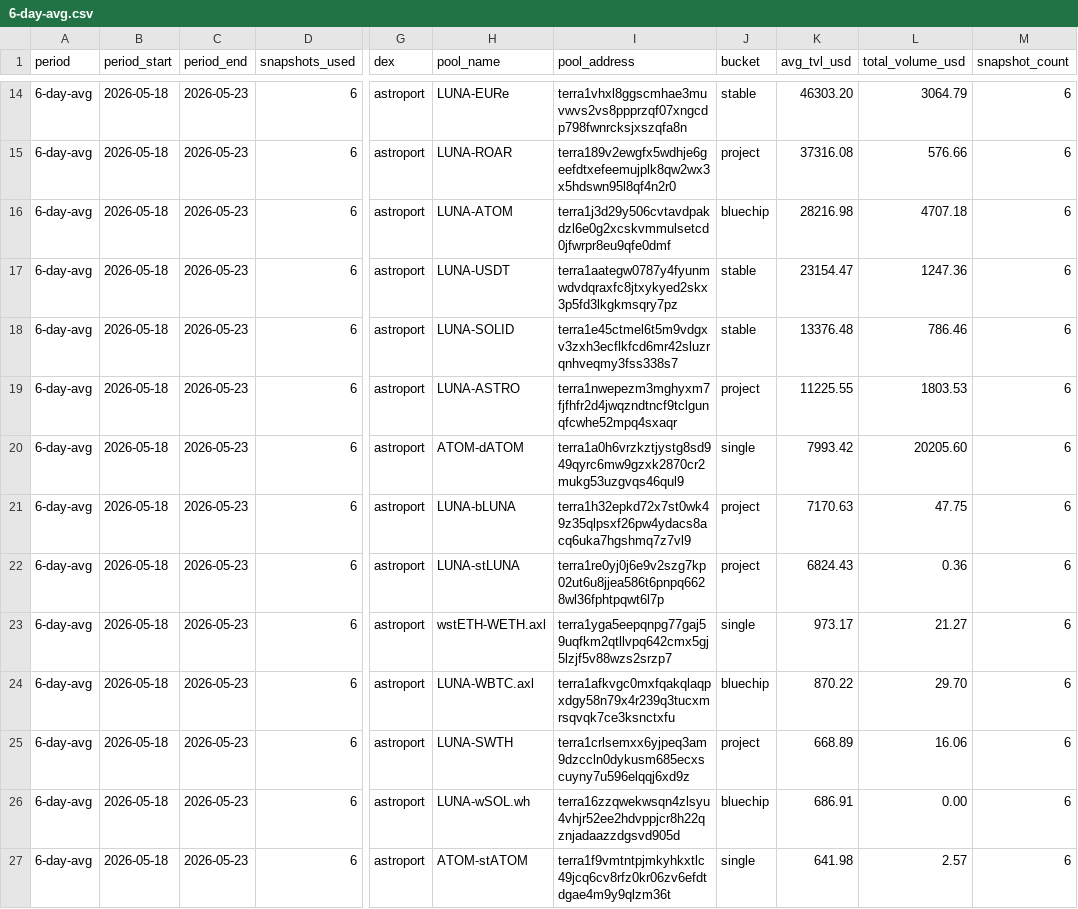
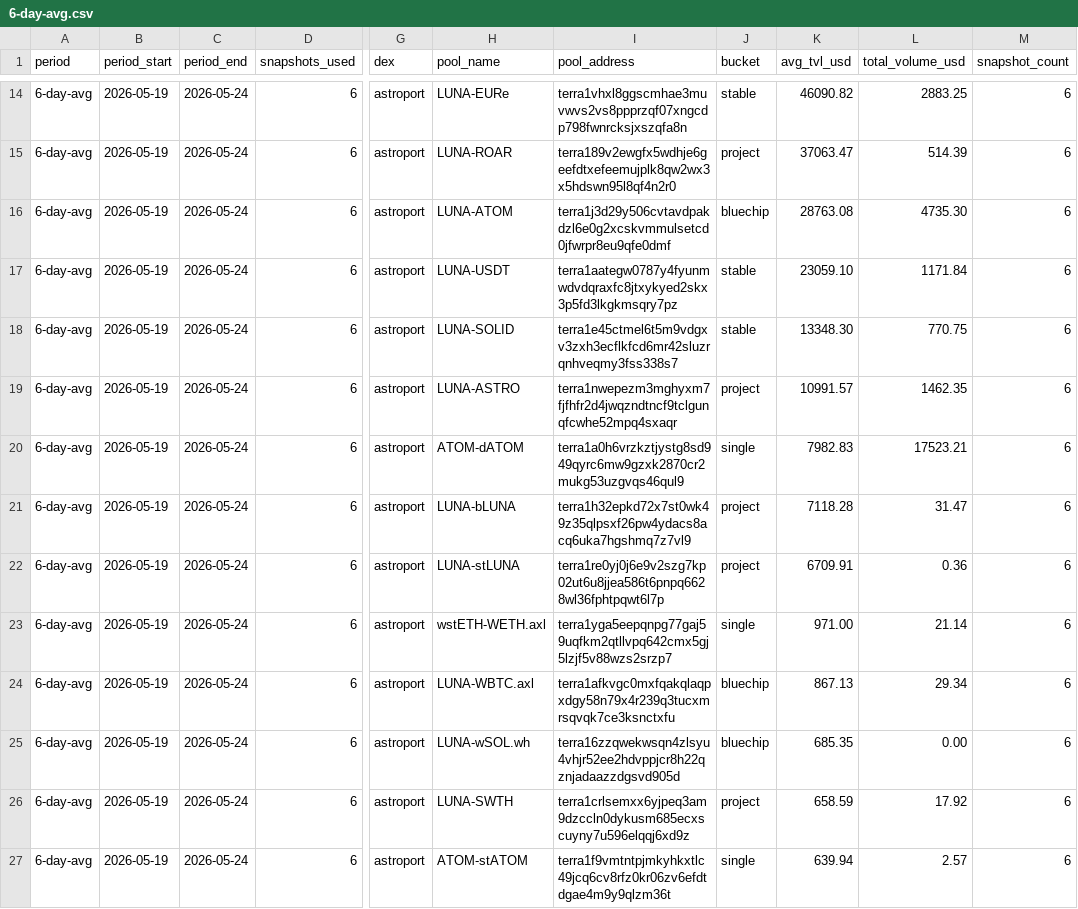
Before and after one commit to defipatriot/astroport-pool-data_2026, a CSV file: 6-day-avg.csv, drawn as a sheet; only a part is shown, gaps mark what is left out; the diff covers the shown part only; the diff names each change by its address in the sheet, - before the commit and + after, or states it on an @@ line.

```diff
--- a/6-day-avg.csv
+++ b/6-day-avg.csv
-B14:B27 (period_start): 2026-05-18
+B14:B27 (period_start): 2026-05-19
-C14:C27 (period_end): 2026-05-23
+C14:C27 (period_end): 2026-05-24
-K14 (avg_tvl_usd): 46303.20
+K14 (avg_tvl_usd): 46090.82
-L14 (total_volume_usd): 3064.79
+L14 (total_volume_usd): 2883.25
-K15 (avg_tvl_usd): 37316.08
+K15 (avg_tvl_usd): 37063.47
-L15 (total_volume_usd): 576.66
+L15 (total_volume_usd): 514.39
-K16 (avg_tvl_usd): 28216.98
+K16 (avg_tvl_usd): 28763.08
-L16 (total_volume_usd): 4707.18
+L16 (total_volume_usd): 4735.30
-K17 (avg_tvl_usd): 23154.47
+K17 (avg_tvl_usd): 23059.10
-L17 (total_volume_usd): 1247.36
+L17 (total_volume_usd): 1171.84
-K18 (avg_tvl_usd): 13376.48
+K18 (avg_tvl_usd): 13348.30
-L18 (total_volume_usd): 786.46
+L18 (total_volume_usd): 770.75
-K19 (avg_tvl_usd): 11225.55
+K19 (avg_tvl_usd): 10991.57
-L19 (total_volume_usd): 1803.53
+L19 (total_volume_usd): 1462.35
-K20 (avg_tvl_usd): 7993.42
+K20 (avg_tvl_usd): 7982.83
-L20 (total_volume_usd): 20205.60
+L20 (total_volume_usd): 17523.21
-K21 (avg_tvl_usd): 7170.63
+K21 (avg_tvl_usd): 7118.28
-L21 (total_volume_usd): 47.75
+L21 (total_volume_usd): 31.47
-K22 (avg_tvl_usd): 6824.43
+K22 (avg_tvl_usd): 6709.91
-K23 (avg_tvl_usd): 973.17
+K23 (avg_tvl_usd): 971.00
-L23 (total_volume_usd): 21.27
+L23 (total_volume_usd): 21.14
-K24 (avg_tvl_usd): 870.22
+K24 (avg_tvl_usd): 867.13
-L24 (total_volume_usd): 29.70
+L24 (total_volume_usd): 29.34
-H25 (pool_name): LUNA-SWTH
+H25 (pool_name): LUNA-wSOL.wh
-I25 (pool_address): terra1crlsemxx6yjpeq3am9dzccln0dykusm685ecxscuyny7u596elqqj6xd9z
+I25 (pool_address): terra16zzqwekwsqn4zlsyu4vhjr52ee2hdvppjcr8h22qznjadaazzdgsvd905d
-J25 (bucket): project
+J25 (bucket): bluechip
-K25 (avg_tvl_usd): 668.89
+K25 (avg_tvl_usd): 685.35
-L25 (total_volume_usd): 16.06
+L25 (total_volume_usd): 0.00
-H26 (pool_name): LUNA-wSOL.wh
+H26 (pool_name): LUNA-SWTH
-I26 (pool_address): terra16zzqwekwsqn4zlsyu4vhjr52ee2hdvppjcr8h22qznjadaazzdgsvd905d
+I26 (pool_address): terra1crlsemxx6yjpeq3am9dzccln0dykusm685ecxscuyny7u596elqqj6xd9z
-J26 (bucket): bluechip
+J26 (bucket): project
-K26 (avg_tvl_usd): 686.91
+K26 (avg_tvl_usd): 658.59
-L26 (total_volume_usd): 0.00
+L26 (total_volume_usd): 17.92
-K27 (avg_tvl_usd): 641.98
+K27 (avg_tvl_usd): 639.94
```
Also changed, not shown: 78 edited cells elsewhere in this file.
